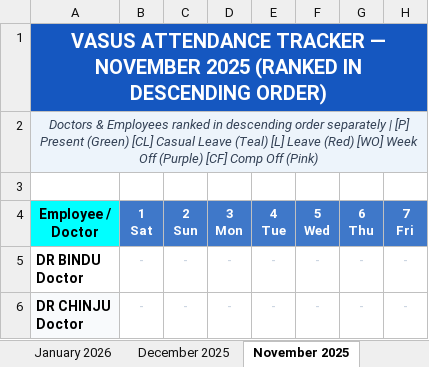
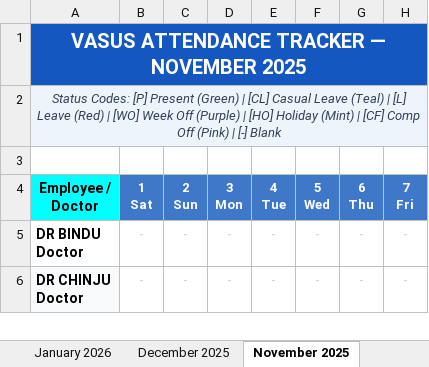
Before and after one commit to kumarpraveench30-ui/mastertracker, an Excel workbook: Vasus_Attendance_Tracker_Master.xlsx, sheet November 2025, drawn as a sheet; only a part is shown; values as stored, in another font and other column widths than the file's, no borders; the diff names each change by its address in the sheet, - before the commit and + after, or states it on an @@ line.

Commit message:
Remove 'ranked in descending order' banner text while preserving sorted order

```diff
--- a/Vasus_Attendance_Tracker_Master.xlsx (sheet November 2025)
+++ b/Vasus_Attendance_Tracker_Master.xlsx (sheet November 2025)
-A1 (Employee / Doctor): …NOVEMBER 2025 (RANKED IN DESCENDING ORDER)
+A1 (Employee / Doctor): …NOVEMBER 2025
-A2 (Employee / Doctor): Doctors & Employees ranked in descending order separately | [P] Present (Green) [CL] Casual Leave (Teal) [L] Leave (Red) [WO] Week Off (Purple) [CF] Comp Off (Pink)
+A2 (Employee / Doctor): Status Codes: [P] Present (Green) | [CL] Casual Leave (Teal) | [L] Leave (Red) | [WO] Week Off (Purple) | [HO] Holiday (Mint) | [CF] Comp Off (Pink) | [-] Blank
```
Also changed, not shown: sheet Period Summary (Oct25-Jan27), sheet April 2026, sheet February 2026, sheet June 2026, sheet July 2026, sheet January 2026, 4 more sheets, Vasus_Attendance_August_2026.xlsx, 1 other file.
